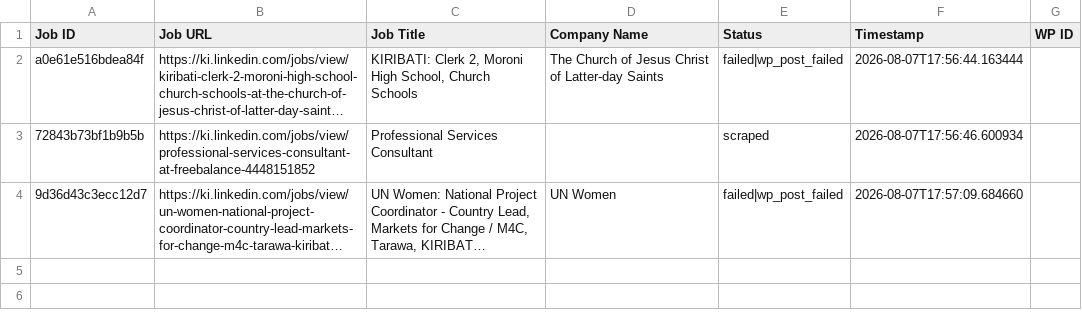
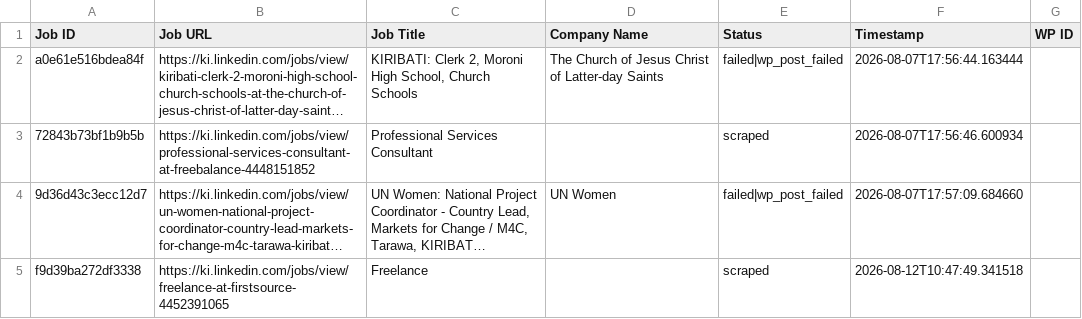
Before and after one commit to mimusdesign/ki, a CSV file: processed_jobs.csv, drawn as a sheet; long unchanged cells end in …; the diff names each change by its address in the sheet, - before the commit and + after, or states it on an @@ line.

```diff
--- a/processed_jobs.csv
+++ b/processed_jobs.csv
+row 5: f9d39ba272df3338 | https://ki.linkedin.com/jobs/view/freelance-at-firstsource-4452391065 | Freelance |  | scraped | 2026-08-12T10:47:49.341518
```
